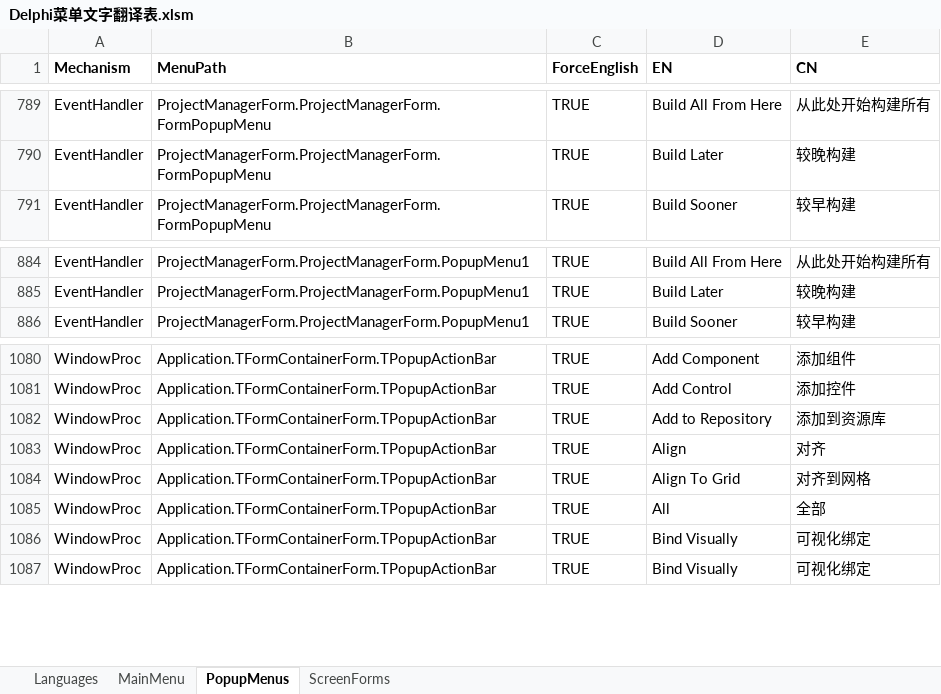
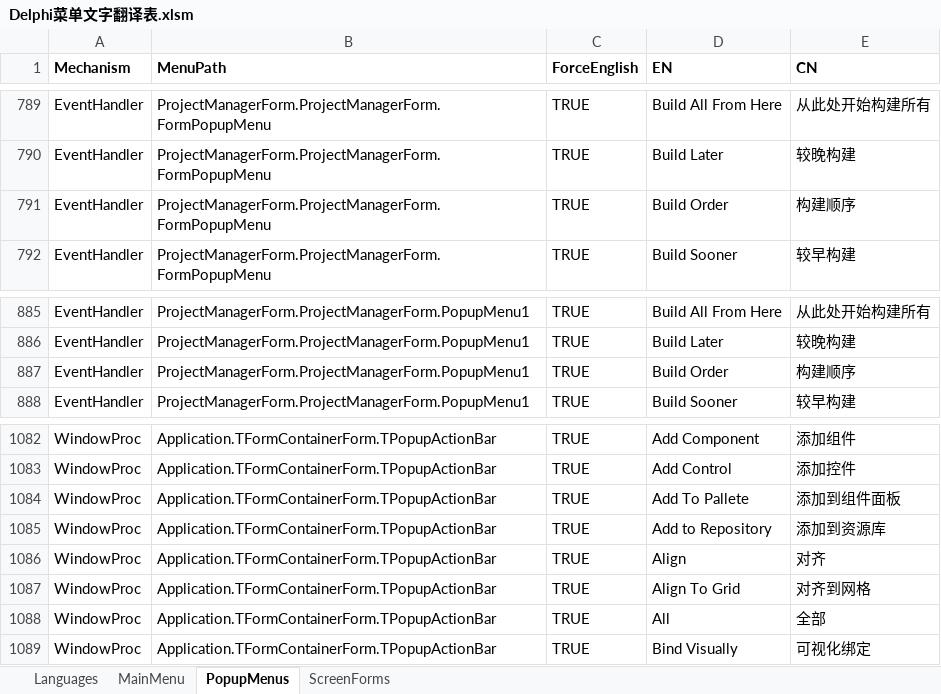
Before and after one commit to cnpack/cnwizards, an Excel workbook: Doc/Delphi菜单文字翻译表.xlsm, sheet PopupMenus, drawn as a sheet; only a part is shown, gaps mark what is left out; values as stored, in another font and other column widths than the file's, no borders; removed rows and columns are numbered as before the commit, all else as after; the diff names each change by its address in the sheet, - before the commit and + after, or states it on an @@ line.

```diff
--- a/Doc/Delphi菜单文字翻译表.xlsm (sheet PopupMenus)
+++ b/Doc/Delphi菜单文字翻译表.xlsm (sheet PopupMenus)
+row 791: EventHandler | ProjectManagerForm.ProjectManagerForm.FormPopupMenu | TRUE | Build Order | 构建顺序
+row 887: EventHandler | ProjectManagerForm.ProjectManagerForm.PopupMenu1 | TRUE | Build Order | 构建顺序
+row 1084: WindowProc | Application.TFormContainerForm.TPopupActionBar | TRUE | Add To Pallete | 添加到组件面板
-row 1086: WindowProc | Application.TFormContainerForm.TPopupActionBar | TRUE | Bind Visually | 可视化绑定
```
Also changed, not shown: 3 other files.
